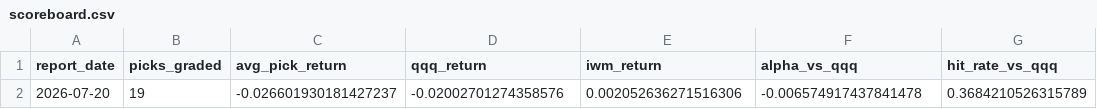
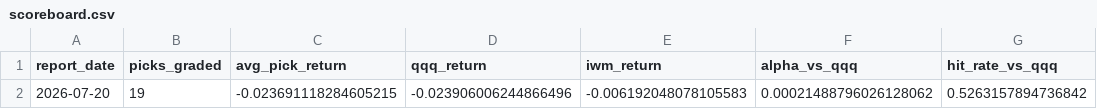
Before and after one commit to aminedaniel/special-spoon, a CSV file: reports/scoreboard.csv, drawn as a sheet; removed rows and columns are numbered as before the commit, all else as after; the diff names each change by its address in the sheet, - before the commit and + after, or states it on an @@ line.

```diff
--- a/reports/scoreboard.csv
+++ b/reports/scoreboard.csv
-row 2: 2026-07-20 | 19 | -0.026601930181427237 | -0.02002701274358576 | 0.002052636271516306 | -0.006574917437841478 | 0.3684210526315789
+row 2: 2026-07-20 | 19 | -0.023691118284605215 | -0.023906006244866496 | -0.006192048078105583 | 0.00021488796026128062 | 0.5263157894736842
```
Also changed, not shown: 5 other files.
